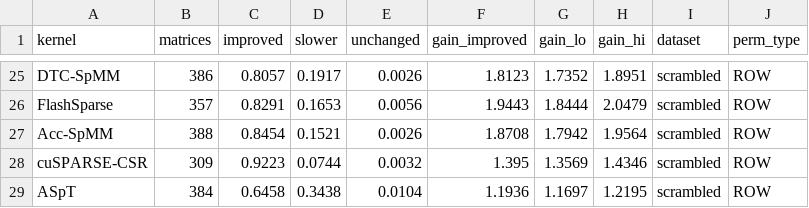
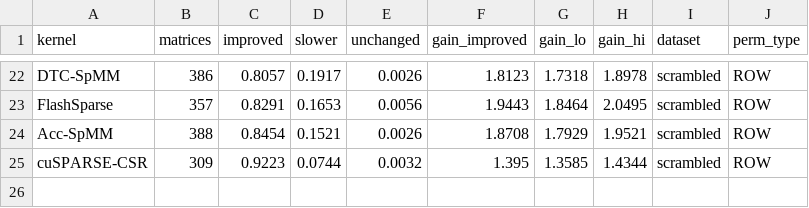
Before and after one commit to paolosyloslabini/Reordering-for-blocks, a CSV file: analysis/density_response/figures/improvement_bars_nc256.csv, drawn as a sheet; only a part is shown, gaps mark what is left out; removed rows and columns are numbered as before the commit, all else as after; the diff covers the shown part only; the diff names each change by its address in the sheet, - before the commit and + after, or states it on an @@ line.

```diff
--- a/analysis/density_response/figures/improvement_bars_nc256.csv
+++ b/analysis/density_response/figures/improvement_bars_nc256.csv
-G22 (gain_lo): 1.7352
+G22 (gain_lo): 1.7318
-H22 (gain_hi): 1.8951
+H22 (gain_hi): 1.8978
-G23 (gain_lo): 1.8444
+G23 (gain_lo): 1.8464
-H23 (gain_hi): 2.0479
+H23 (gain_hi): 2.0495
-G24 (gain_lo): 1.7942
+G24 (gain_lo): 1.7929
-H24 (gain_hi): 1.9564
+H24 (gain_hi): 1.9521
-G25 (gain_lo): 1.3569
+G25 (gain_lo): 1.3585
-H25 (gain_hi): 1.4346
+H25 (gain_hi): 1.4344
-row 29: ASpT | 384 | 0.6458 | 0.3438 | 0.0104 | 1.1936 | 1.1697 | 1.2195 | scrambled | ROW
```
Also changed, not shown: 3 removed rows and 28 edited cells elsewhere in this file, 9 other files.
